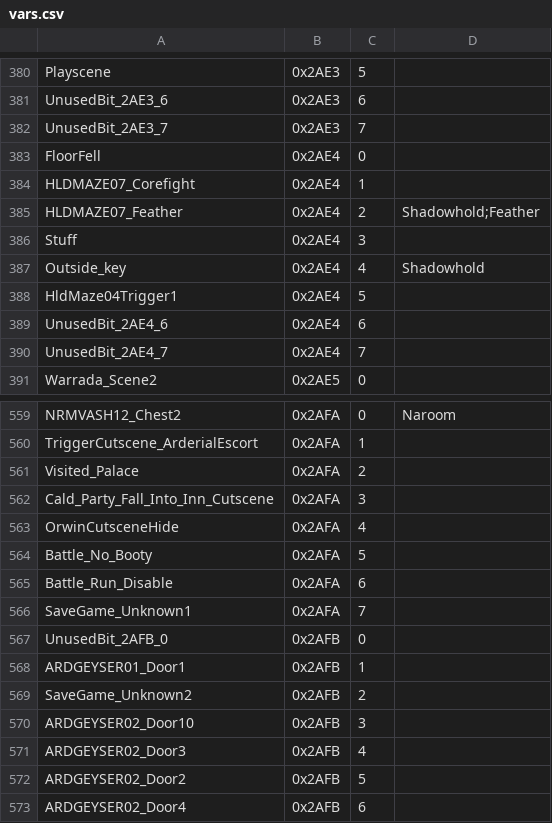
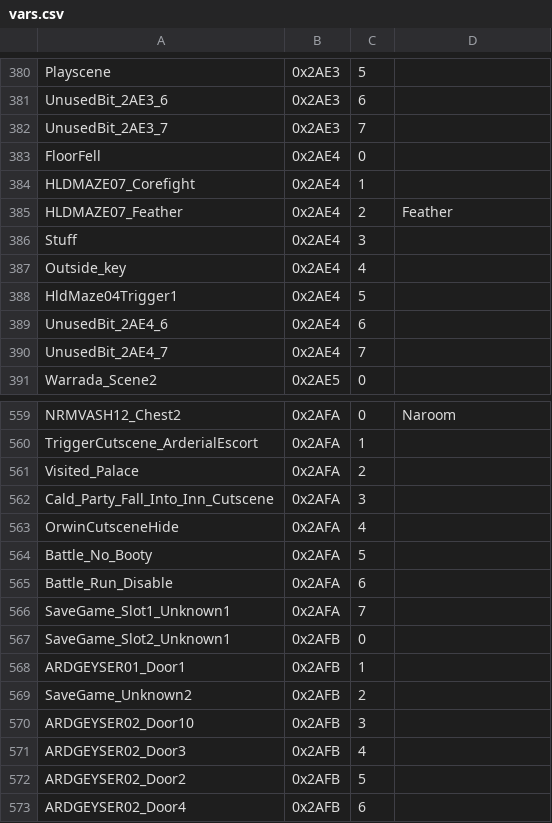
Before and after one commit to GauChoob/magination-gba, a CSV file: vars.csv, drawn as a sheet; only a part is shown, gaps mark what is left out; the diff covers the shown part only.

Commit message:
To the end of the Shadowhold - screenshots for Junk Collector and Screwdriver Collection_Shadowhold

```diff
--- a/vars.csv
+++ b/vars.csv
@@ -384,5 +384,5 @@ FloorFell,0x2AE4,0,
 HLDMAZE07_Corefight,0x2AE4,1,
-HLDMAZE07_Feather,0x2AE4,2,Shadowhold;Feather
+HLDMAZE07_Feather,0x2AE4,2,Feather
 Stuff,0x2AE4,3,
-Outside_key,0x2AE4,4,Shadowhold
+Outside_key,0x2AE4,4,
 HldMaze04Trigger1,0x2AE4,5,
@@ -565,4 +565,4 @@ Battle_No_Booty,0x2AFA,5,
 Battle_Run_Disable,0x2AFA,6,
-SaveGame_Unknown1,0x2AFA,7,
-UnusedBit_2AFB_0,0x2AFB,0,
+SaveGame_Slot1_Unknown1,0x2AFA,7,
+SaveGame_Slot2_Unknown1,0x2AFB,0,
 ARDGEYSER01_Door1,0x2AFB,1,
```
Also changed, not shown: 21 edited cells elsewhere in this file, scene_render/exhaustive_scene_list.csv, 15 other files.
